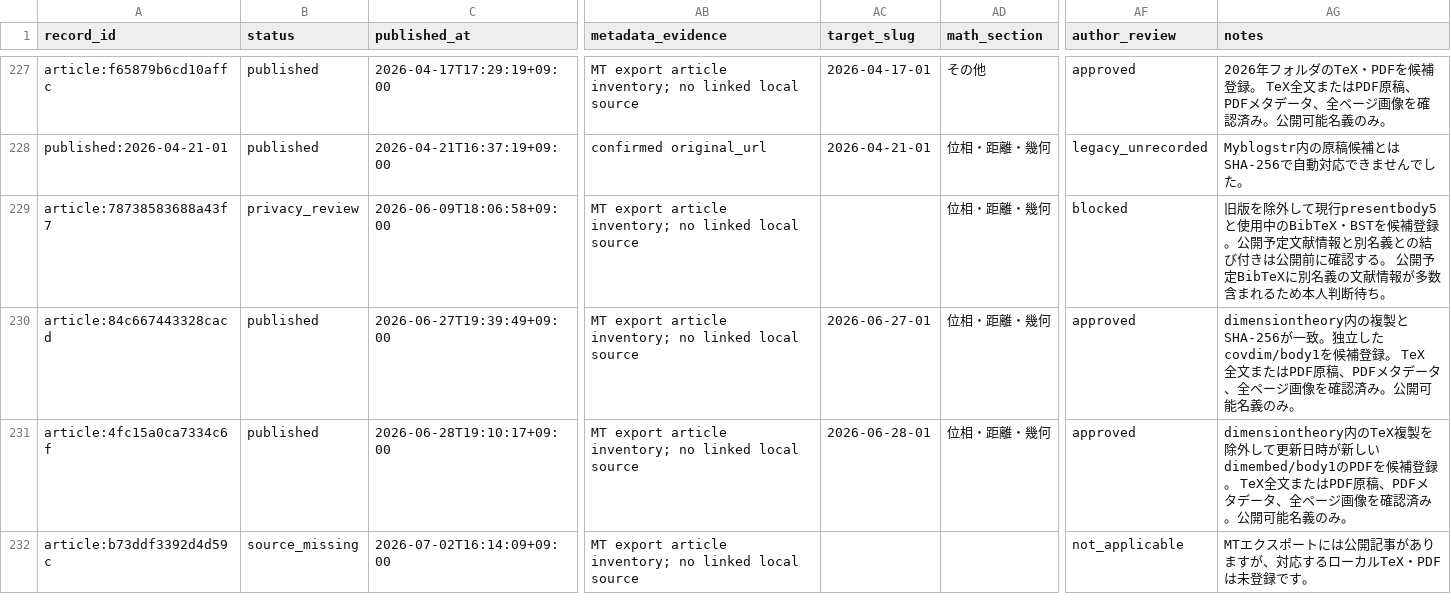
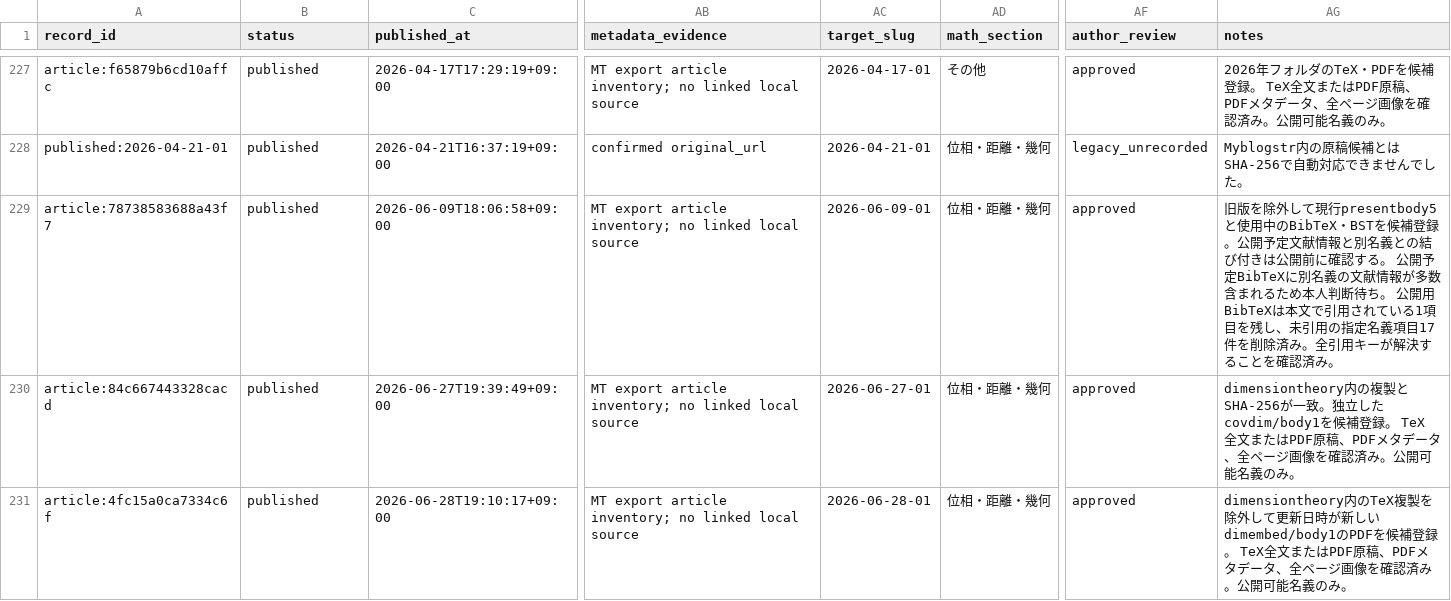
Before and after one commit to DempaComm/DempaComm.github.io, a CSV file: ledger/migration-ledger.csv, drawn as a sheet; only a part is shown, gaps mark what is left out; the shorter side is filled out with more unchanged rows; the diff names each change by its address in the sheet, - before the commit and + after, or states it on an @@ line.

```diff
--- a/ledger/migration-ledger.csv
+++ b/ledger/migration-ledger.csv
-B229 (status): privacy_review
+B229 (status): published
-AC229 (target_slug): (empty)
+AC229 (target_slug): 2026-06-09-01
-AF229 (author_review): blocked
+AF229 (author_review): approved
-AG229 (notes): …断待ち。
+AG229 (notes): …断待ち。 公開用BibTeXは本文で引用されている1項目を残し、未引用の指定名義項目17件を削除済み。全引用キーが解決することを確認済み。
```
Also changed, not shown: ledger/unmigrated-articles.csv, 10 other files.
